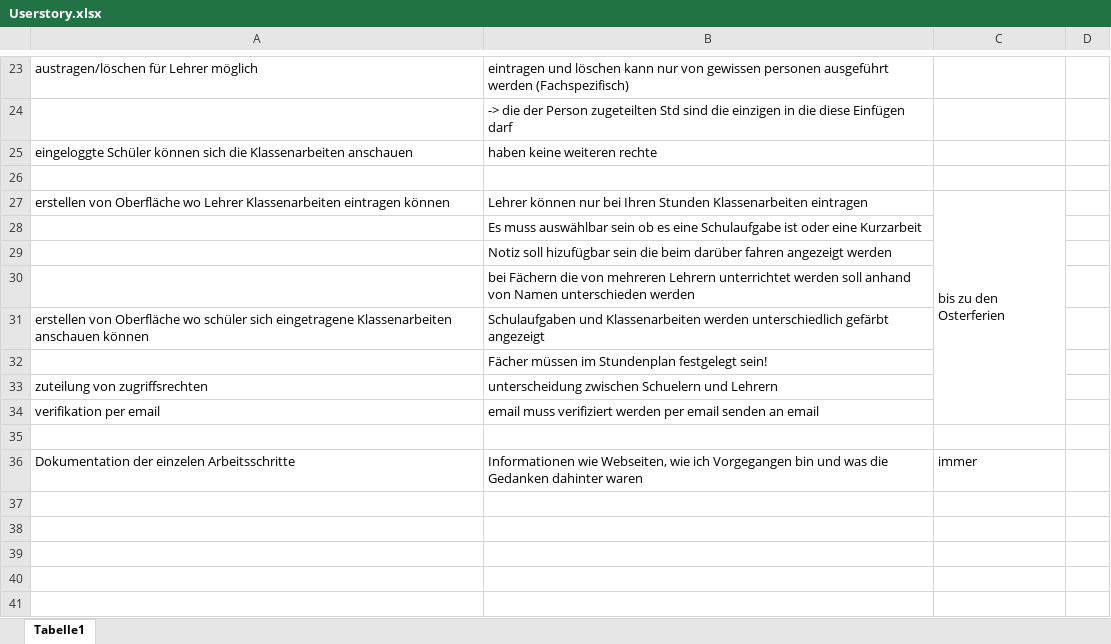
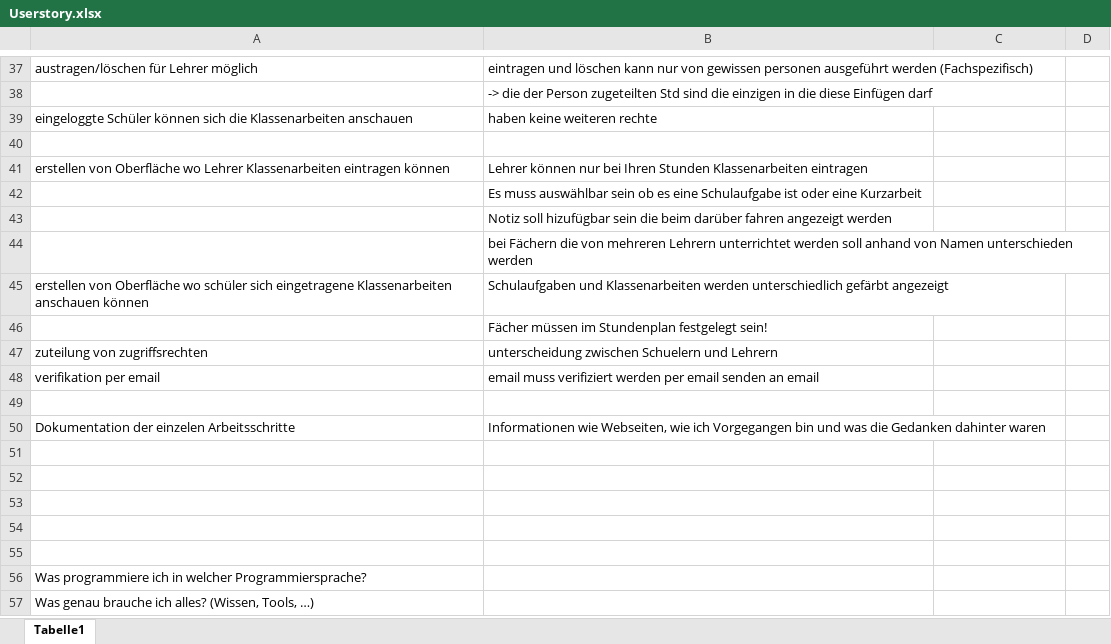
Before and after one commit to alfredo-rossiello/WebProjektTFS, an Excel workbook: Userstory.xlsx, sheet Tabelle1, drawn as a sheet; only a part is shown, gaps mark what is left out; the shorter side is filled out with more unchanged rows; values as stored, in another font and other column widths than the file's, no cell formats; removed rows and columns are numbered as before the commit, all else as after; the diff covers the shown part only; the diff names each change by its address in the sheet, - before the commit and + after, or states it on an @@ line.

Commit message:
userstory update

```diff
--- a/Userstory.xlsx (sheet Tabelle1)
+++ b/Userstory.xlsx (sheet Tabelle1)
-C41: bis zu den Osterferien
+C41: (empty)
-C27:C34 merged
-C50: immer
+C50: (empty)
```
Also changed, not shown: 22 added rows, 8 removed rows, 10 edited cells and merged cells elsewhere in this sheet, cell formats.
